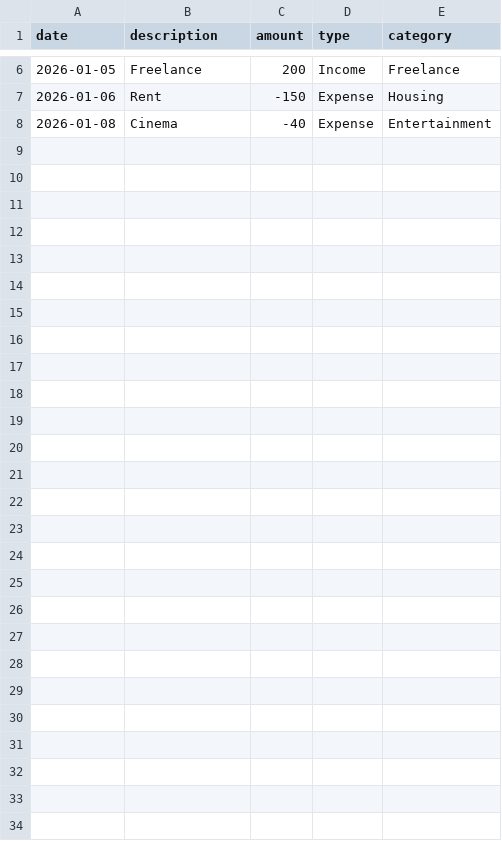
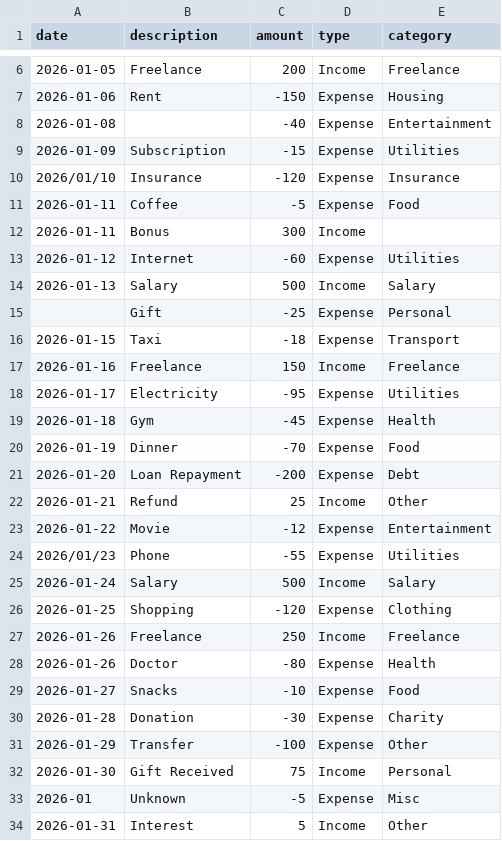
Before and after one commit to MichaelKazembe/personal-finance-data-analyzer, a CSV file: finance.csv, drawn as a sheet; only a part is shown, gaps mark what is left out.

Commit message:
Update README for clarity; add CSV writing in main function and enhance finance data with additional entries

```diff
--- a/finance.csv
+++ b/finance.csv
@@ -7,2 +7,28 @@ date,description,amount,type,category
 2026-01-06,Rent,-150,Expense,Housing
-2026-01-08,Cinema,-40,Expense,Entertainment
+2026-01-08,, -40,Expense,Entertainment
+2026-01-09,Subscription,-15,Expense,Utilities
+2026/01/10,Insurance,-120,Expense,Insurance
+2026-01-11,Coffee,-5,Expense,Food
+2026-01-11,Bonus,300,Income,
+2026-01-12,Internet,-60,Expense,Utilities
+2026-01-13,Salary,500,Income,Salary
+ ,Gift,-25,Expense,Personal
+2026-01-15,Taxi,-18,Expense,Transport
+2026-01-16,Freelance,150,Income,Freelance
+2026-01-17,Electricity,-95,Expense,Utilities
+2026-01-18,Gym,-45,Expense,Health
+2026-01-19,Dinner,-70,Expense,Food
+2026-01-20,Loan Repayment,-200,Expense,Debt
+2026-01-21,Refund,25,Income,Other
+2026-01-22,Movie,-12,Expense,Entertainment
+2026/01/23,Phone,-55,Expense,Utilities
+2026-01-24,Salary,500,Income,Salary
+2026-01-25,Shopping,-120,Expense,Clothing
+2026-01-26,Freelance,250,Income,Freelance
+2026-01-26,Doctor,-80,Expense,Health
+2026-01-27,Snacks,-10,Expense,Food
+2026-01-28,Donation,-30,Expense,Charity
+2026-01-29,Transfer,-100,Expense,Other
+2026-01-30,Gift Received,75,Income,Personal
+2026-01,Unknown,-5,Expense,Misc
+2026-01-31,Interest,5,Income,Other
```
Also changed, not shown: 2 other files.
